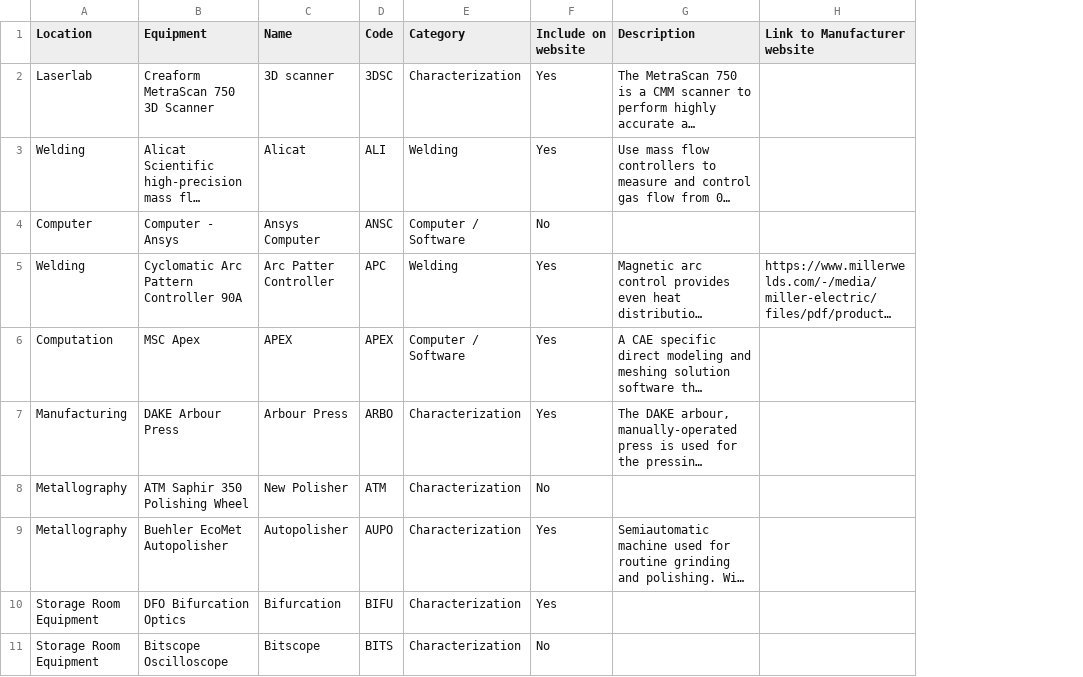
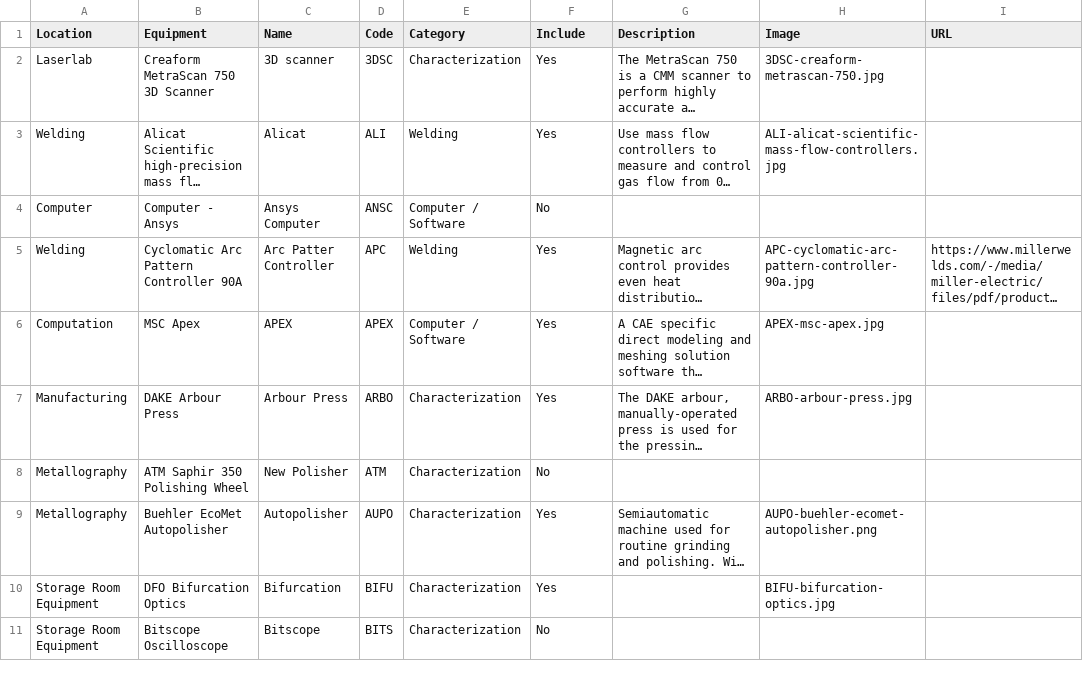
Before and after one commit to ccwj-ualberta/ccwj-quarto, a CSV file: about/equipment/lab-equipment.csv, drawn as a sheet; only a part is shown; long unchanged cells end in …; addresses are those after the commit; the diff names each change by its address in the sheet, - before the commit and + after, or states it on an @@ line.

```diff
--- a/about/equipment/lab-equipment.csv
+++ b/about/equipment/lab-equipment.csv
+column H (Image), rows 2-10: 3DSC-creaform-metrascan-750.jpg | ALI-alicat-scientific-mass-flow-controllers.jpg |  | APC-cyclomatic-arc-pattern-controller-90a.jpg | APEX-msc-apex.jpg | ARBO-arbour-press.jpg |  | AUPO-buehler-ecomet-autopolisher.png | BIFU-bifurcation-optics.jpg
-F1: Include on website
+F1: Include
-I1: Link to Manufacturer website
+I1: URL
```
Also changed, not shown: 4 other files.
